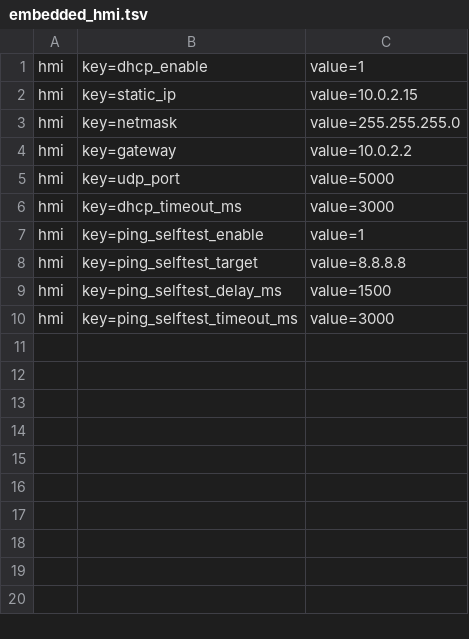
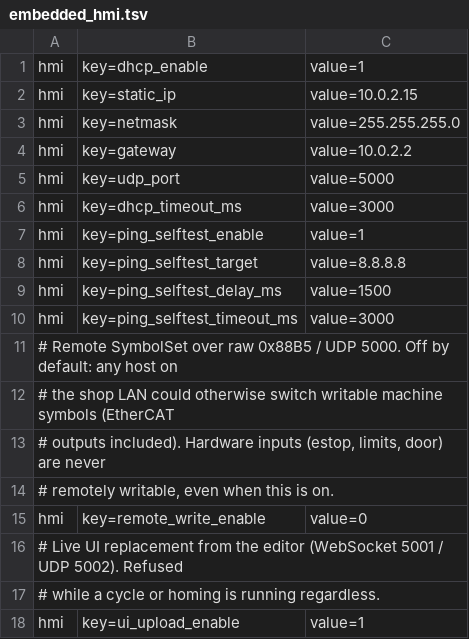
Before and after one commit to agentdavo/tinyOS, a TSV file: devices/embedded_hmi.tsv, drawn as a sheet.

```diff
--- a/devices/embedded_hmi.tsv
+++ b/devices/embedded_hmi.tsv
@@ -10 +10,9 @@ hmi	key=ping_selftest_delay_ms	value=1500
 hmi	key=ping_selftest_timeout_ms	value=3000
+# Remote SymbolSet over raw 0x88B5 / UDP 5000. Off by default: any host on
+# the shop LAN could otherwise switch writable machine symbols (EtherCAT
+# outputs included). Hardware inputs (estop, limits, door) are never
+# remotely writable, even when this is on.
+hmi	key=remote_write_enable	value=0
+# Live UI replacement from the editor (WebSocket 5001 / UDP 5002). Refused
+# while a cycle or homing is running regardless.
+hmi	key=ui_upload_enable	value=1
```
Also changed, not shown: 48 other files.
